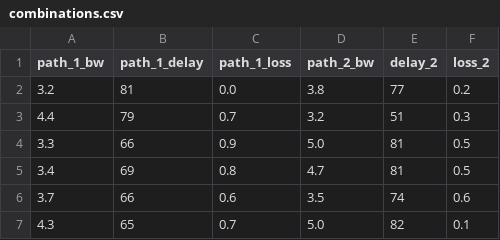
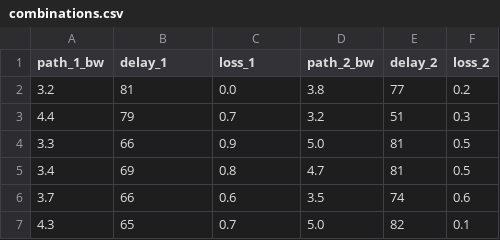
Before and after one commit to SHARANTANGEDA/mpquic_ftp, a CSV file: optimal_split_testing/combinations.csv, drawn as a sheet; only a part is shown.

Commit message:
Paper Comparison Data
Signed-off-by: Sai Sharan Tangeda <saisarantangeda@gmail.com>

```diff
--- a/optimal_split_testing/combinations.csv
+++ b/optimal_split_testing/combinations.csv
@@ -1,2 +1,2 @@
-path_1_bw,path_1_delay,path_1_loss,path_2_bw,delay_2,loss_2
+path_1_bw,delay_1,loss_1,path_2_bw,delay_2,loss_2
 3.2,81,0.0,3.8,77,0.2
```
